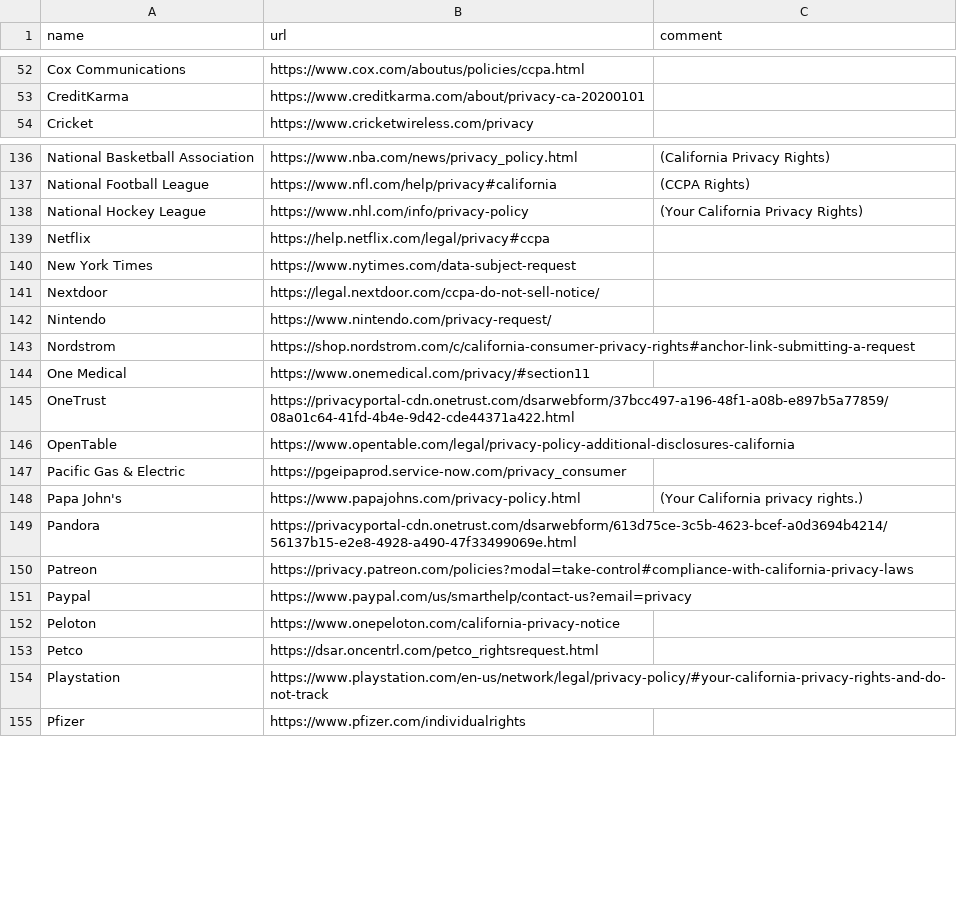
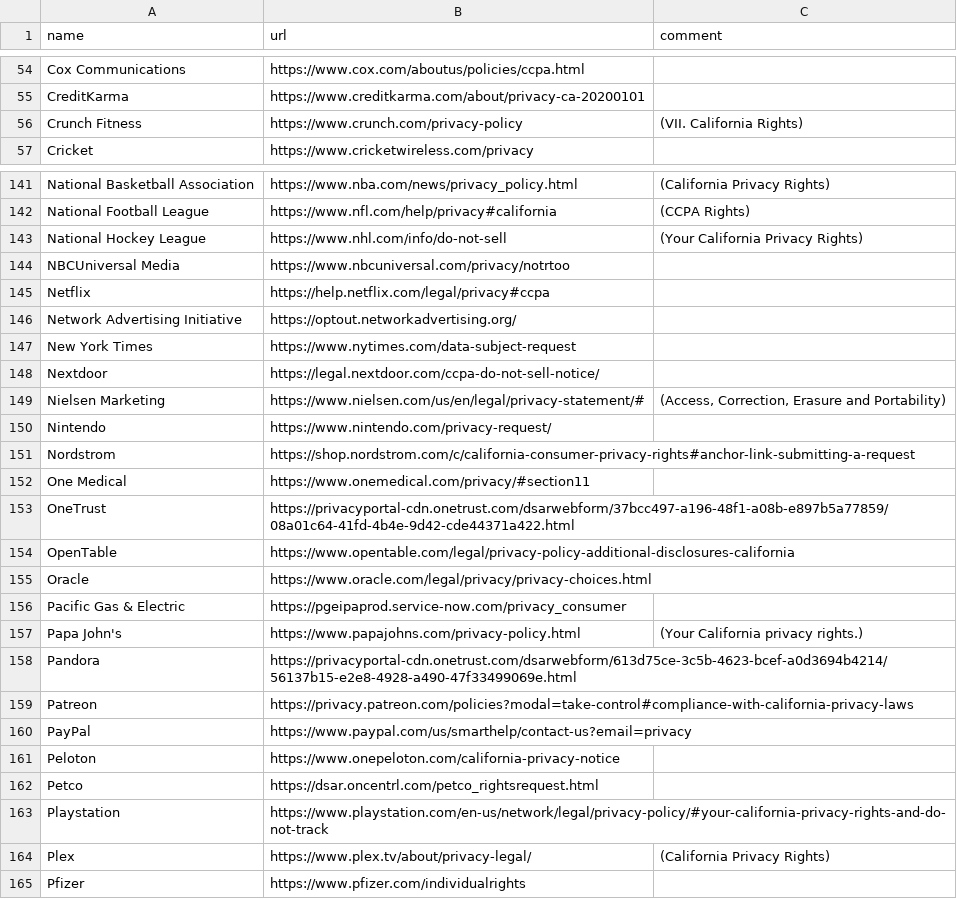
Before and after one commit to stsujisaka/caprivacy, a CSV file: _data/companies.csv, drawn as a sheet; only a part is shown, gaps mark what is left out; the diff covers the shown part only.

Commit message:
More sites listed
Added: Lime, NBCUniversal, Nielsen Marketing, Crunch Fitness, Snap Fitness, Plex, SpotX, CBS, Digitrust, NAI, Oracle, Adobe

Updated: Lyft, NHL, AT&T

```diff
--- a/_data/companies.csv
+++ b/_data/companies.csv
@@ -53,2 +55,3 @@ name,url,comment
 "CreditKarma","https://www.creditkarma.com/about/privacy-ca-20200101",""
+"Crunch Fitness","https://www.crunch.com/privacy-policy","(VII. California Rights)"
 "Cricket","https://www.cricketwireless.com/privacy",""
@@ -137,6 +142,9 @@ name,url,comment
 "National Football League","https://www.nfl.com/help/privacy#california","(CCPA Rights)"
-"National Hockey League","https://www.nhl.com/info/privacy-policy","(Your California Privacy Rights)"
+"National Hockey League","https://www.nhl.com/info/do-not-sell","(Your California Privacy Rights)"
+"NBCUniversal Media","https://www.nbcuniversal.com/privacy/notrtoo",""
 "Netflix","https://help.netflix.com/legal/privacy#ccpa",""
+"Network Advertising Initiative","https://optout.networkadvertising.org/",""
 "New York Times","https://www.nytimes.com/data-subject-request",""
 "Nextdoor","https://legal.nextdoor.com/ccpa-do-not-sell-notice/",""
+"Nielsen Marketing","https://www.nielsen.com/us/en/legal/privacy-statement/#","(Access, Correction, Erasure and Portability)"
 "Nintendo","https://www.nintendo.com/privacy-request/",""
@@ -146,2 +154,3 @@ name,url,comment
 "OpenTable","https://www.opentable.com/legal/privacy-policy-additional-disclosures-california",""
+"Oracle","https://www.oracle.com/legal/privacy/privacy-choices.html",""
 "Pacific Gas & Electric","https://pgeipaprod.service-now.com/privacy_consumer",""
@@ -150,3 +159,3 @@ name,url,comment
 "Patreon","https://privacy.patreon.com/policies?modal=take-control#compliance-with-california-privacy-laws",""
-"Paypal","https://www.paypal.com/us/smarthelp/contact-us?email=privacy",""
+"PayPal","https://www.paypal.com/us/smarthelp/contact-us?email=privacy",""
 "Peloton","https://www.onepeloton.com/california-privacy-notice",""
@@ -154,2 +163,3 @@ name,url,comment
 "Playstation","https://www.playstation.com/en-us/network/legal/privacy-policy/#your-california-privacy-rights-and-do-not-track",""
+"Plex","https://www.plex.tv/about/privacy-legal/","(California Privacy Rights)"
 "Pfizer","https://www.pfizer.com/individualrights",""
```
Also changed, not shown: 6 added rows and 3 edited cells elsewhere in this file.
